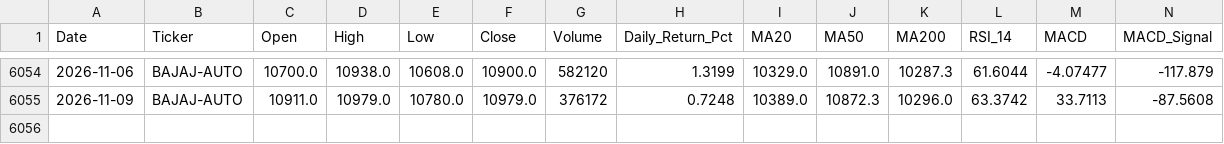
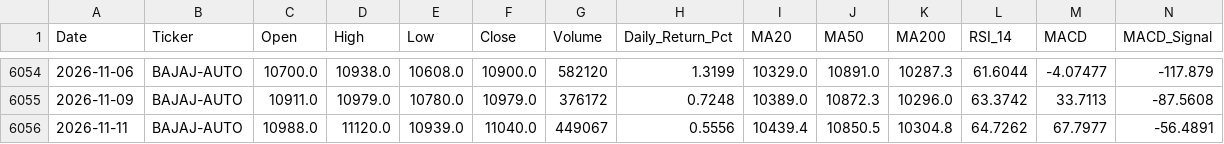
Before and after one commit to wimpypython/nifty-stock-intelligence, a CSV file: data/historical/BAJAJ-AUTO.csv, drawn as a sheet; only a part is shown, gaps mark what is left out; rows hold the shown columns only; the diff names each change by its address in the sheet, - before the commit and + after, or states it on an @@ line.

```diff
--- a/data/historical/BAJAJ-AUTO.csv
+++ b/data/historical/BAJAJ-AUTO.csv
+row 6056: 2026-11-11 | BAJAJ-AUTO | 10988.0 | 11120.0 | 10939.0 | 11040.0 | 449067 | 0.5556 | 10439.4 | 10850.5 | 10304.8 | 64.7262 | 67.7977 | -56.4891
```
Also changed, not shown: data/historical/ADANIPORTS.csv, data/historical/ASIANPAINT.csv, 52 other files.
